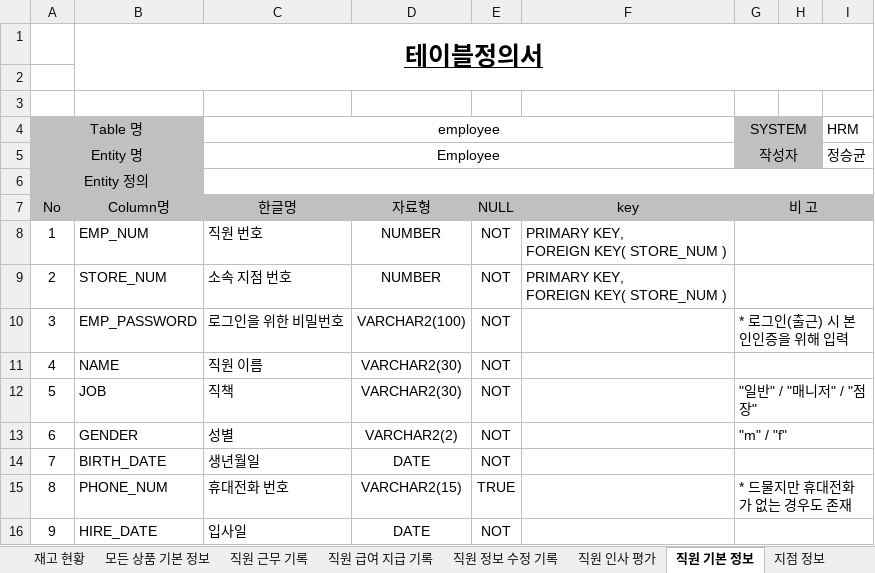
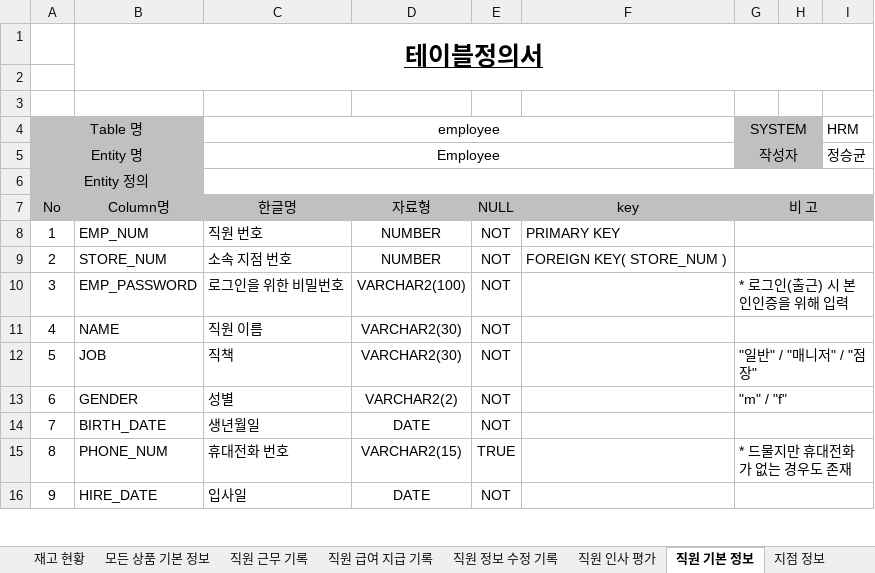
Before and after one commit to shadow98a/TJSManager, an Excel workbook: documents/테이블 정의서.xlsx, sheet 직원 기본 정보, drawn as a sheet; only a part is shown; values as stored, in another font and other column widths than the file's, no borders; ↵ is a line break in a cell; the diff names each change by its address in the sheet, - before the commit and + after, or states it on an @@ line.

```diff
--- a/documents/테이블 정의서.xlsx (sheet 직원 기본 정보)
+++ b/documents/테이블 정의서.xlsx (sheet 직원 기본 정보)
-F8: PRIMARY KEY, ↵ FOREIGN KEY( STORE_NUM )
+F8: PRIMARY KEY
-F9: PRIMARY KEY, ↵ FOREIGN KEY( STORE_NUM )
+F9: FOREIGN KEY( STORE_NUM )
```
Also changed, not shown: 14 other files.
